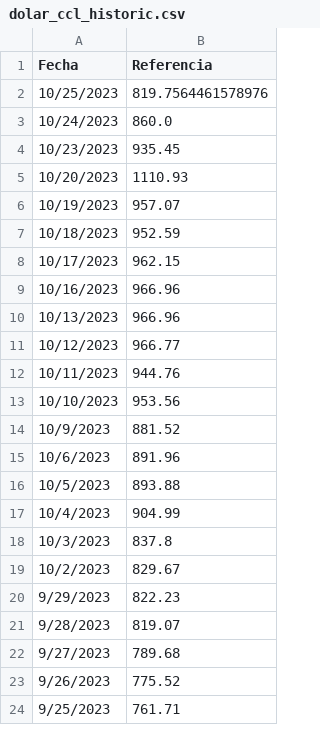
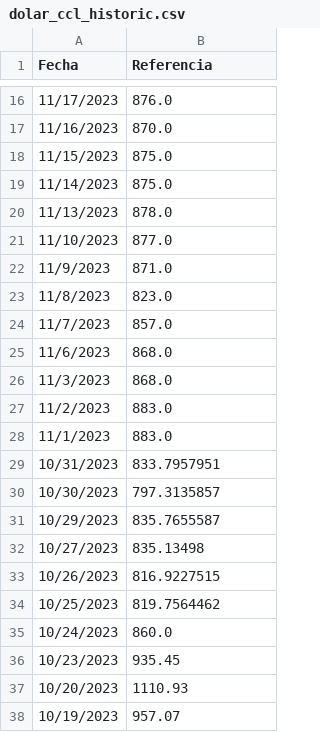
Before and after one commit to fmurphy97/pull_arg_stock, a CSV file: data/dolar_ccl_historic.csv, drawn as a sheet; only a part is shown, gaps mark what is left out; the shorter side is filled out with more unchanged rows; the diff covers the shown part only.

Commit message:
Use USD volume to calculate dollar value

```diff
--- a/data/dolar_ccl_historic.csv
+++ b/data/dolar_ccl_historic.csv
@@ -2,2 +16,20 @@ Fecha,Referencia
-10/25/2023,819.7564461578976
+11/17/2023,876.0
+11/16/2023,870.0
+11/15/2023,875.0
+11/14/2023,875.0
+11/13/2023,878.0
+11/10/2023,877.0
+11/9/2023,871.0
+11/8/2023,823.0
+11/7/2023,857.0
+11/6/2023,868.0
+11/3/2023,868.0
+11/2/2023,883.0
+11/1/2023,883.0
+10/31/2023,833.7957951
+10/30/2023,797.3135857
+10/29/2023,835.7655587
+10/27/2023,835.13498
+10/26/2023,816.9227515
+10/25/2023,819.7564462
 10/24/2023,860.0
```
Also changed, not shown: 18 added rows and 5 removed rows elsewhere in this file, 2 other files.
